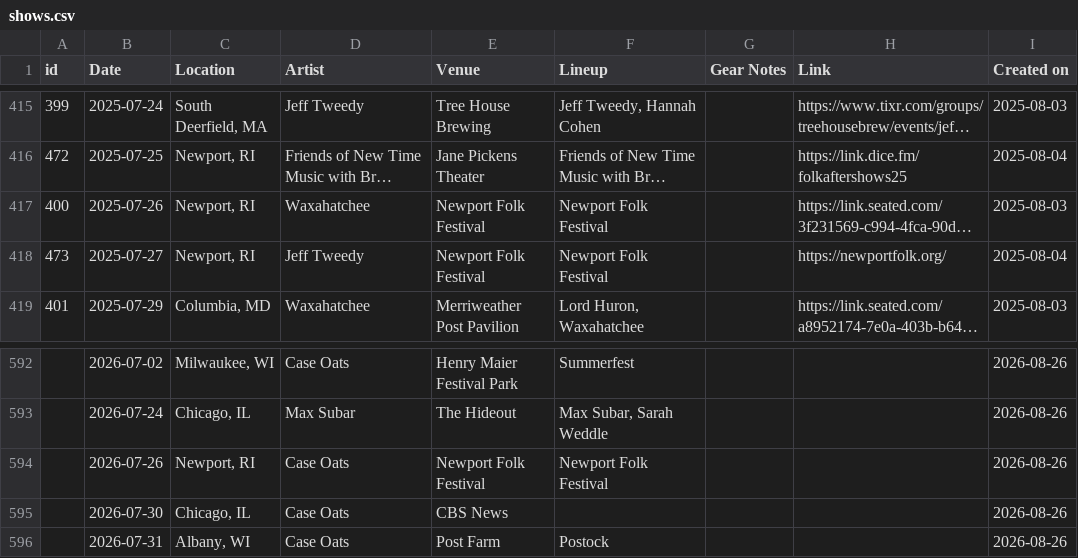
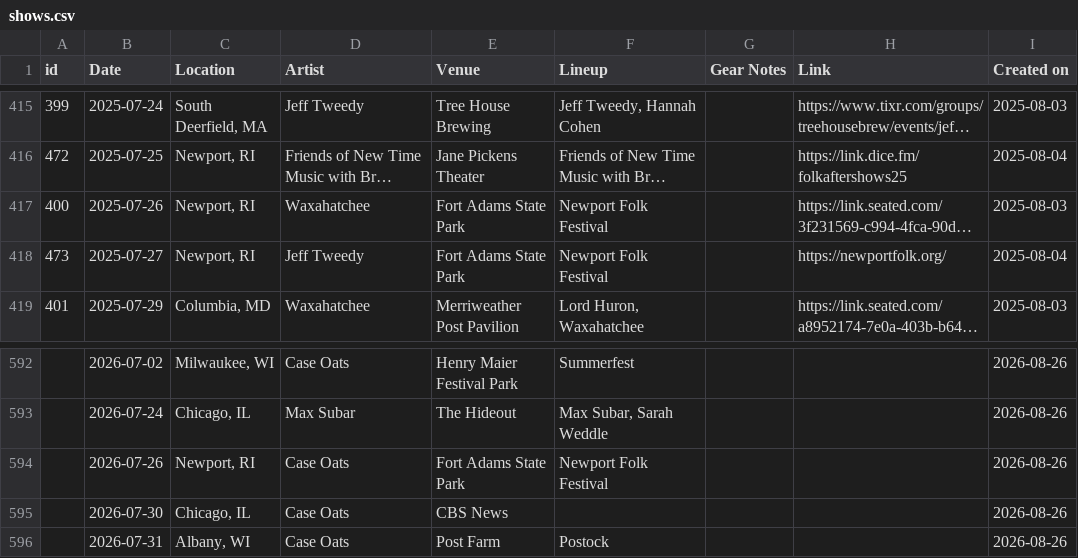
Before and after one commit to spencertweedy/spencertweedy.com, a CSV file: _data/shows.csv, drawn as a sheet; only a part is shown, gaps mark what is left out; long unchanged cells end in …; the diff names each change by its address in the sheet, - before the commit and + after, or states it on an @@ line.

Commit message:
change newport venue title

```diff
--- a/_data/shows.csv
+++ b/_data/shows.csv
-E417:E418 (Venue): Newport Folk Festival
+E417:E418 (Venue): Fort Adams State Park
-E594 (Venue): Newport Folk Festival
+E594 (Venue): Fort Adams State Park
```
